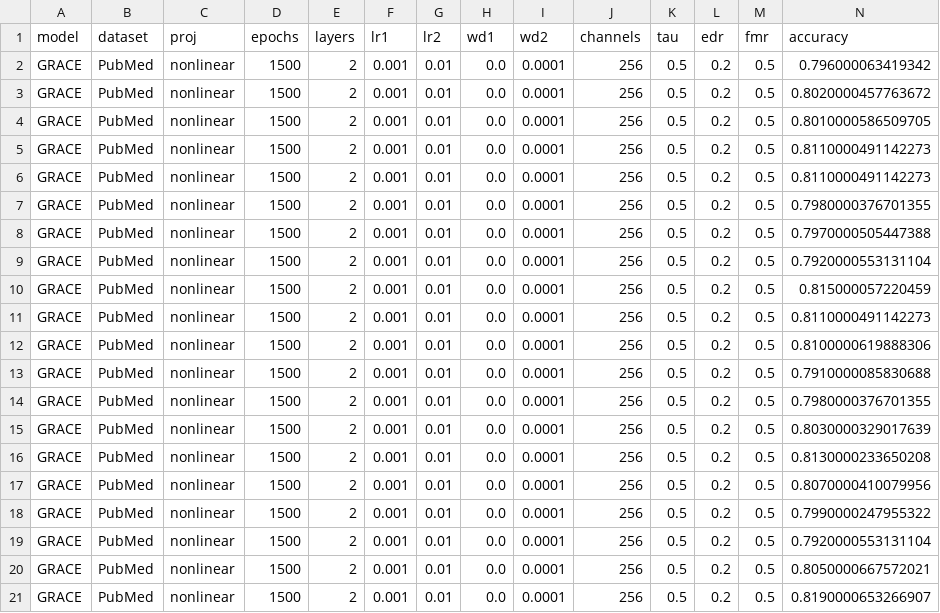
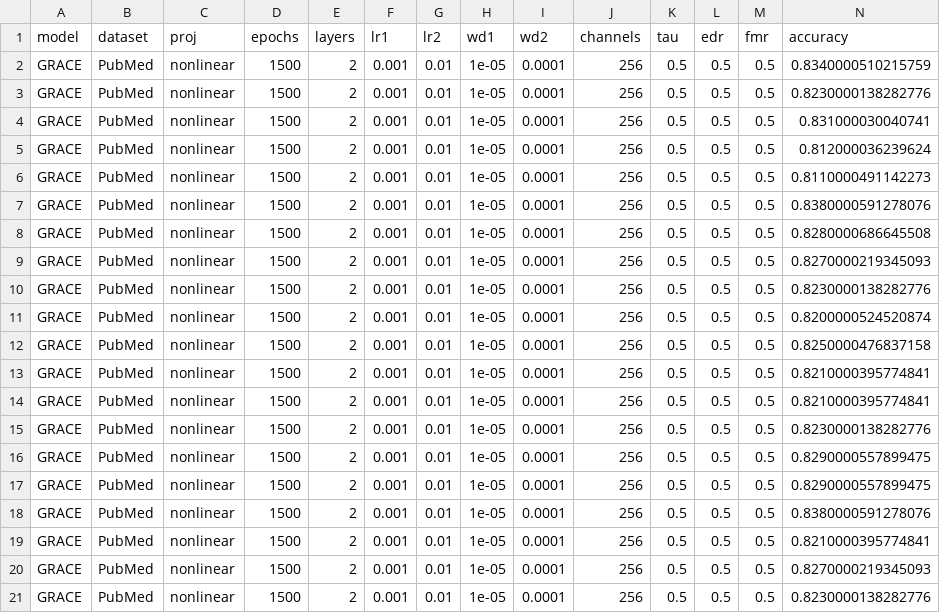
Before and after one commit to IlgeeHong/CLNR-working, a CSV file: GRACE/results/Final_accuracy_PubMed_nonlinear.csv, drawn as a sheet.

```diff
--- a/GRACE/results/Final_accuracy_PubMed_nonlinear.csv
+++ b/GRACE/results/Final_accuracy_PubMed_nonlinear.csv
@@ -1,21 +1,21 @@
 model,dataset,proj,epochs,layers,lr1,lr2,wd1,wd2,channels,tau,edr,fmr,accuracy
-GRACE,PubMed,nonlinear,1500,2,0.001,0.01,0.0,0.0001,256,0.5,0.2,0.5,0.796000063419342
-GRACE,PubMed,nonlinear,1500,2,0.001,0.01,0.0,0.0001,256,0.5,0.2,0.5,0.8020000457763672
-GRACE,PubMed,nonlinear,1500,2,0.001,0.01,0.0,0.0001,256,0.5,0.2,0.5,0.8010000586509705
-GRACE,PubMed,nonlinear,1500,2,0.001,0.01,0.0,0.0001,256,0.5,0.2,0.5,0.8110000491142273
-GRACE,PubMed,nonlinear,1500,2,0.001,0.01,0.0,0.0001,256,0.5,0.2,0.5,0.8110000491142273
-GRACE,PubMed,nonlinear,1500,2,0.001,0.01,0.0,0.0001,256,0.5,0.2,0.5,0.7980000376701355
-GRACE,PubMed,nonlinear,1500,2,0.001,0.01,0.0,0.0001,256,0.5,0.2,0.5,0.7970000505447388
-GRACE,PubMed,nonlinear,1500,2,0.001,0.01,0.0,0.0001,256,0.5,0.2,0.5,0.7920000553131104
-GRACE,PubMed,nonlinear,1500,2,0.001,0.01,0.0,0.0001,256,0.5,0.2,0.5,0.815000057220459
-GRACE,PubMed,nonlinear,1500,2,0.001,0.01,0.0,0.0001,256,0.5,0.2,0.5,0.8110000491142273
-GRACE,PubMed,nonlinear,1500,2,0.001,0.01,0.0,0.0001,256,0.5,0.2,0.5,0.8100000619888306
-GRACE,PubMed,nonlinear,1500,2,0.001,0.01,0.0,0.0001,256,0.5,0.2,0.5,0.7910000085830688
-GRACE,PubMed,nonlinear,1500,2,0.001,0.01,0.0,0.0001,256,0.5,0.2,0.5,0.7980000376701355
-GRACE,PubMed,nonlinear,1500,2,0.001,0.01,0.0,0.0001,256,0.5,0.2,0.5,0.8030000329017639
-GRACE,PubMed,nonlinear,1500,2,0.001,0.01,0.0,0.0001,256,0.5,0.2,0.5,0.8130000233650208
-GRACE,PubMed,nonlinear,1500,2,0.001,0.01,0.0,0.0001,256,0.5,0.2,0.5,0.8070000410079956
-GRACE,PubMed,nonlinear,1500,2,0.001,0.01,0.0,0.0001,256,0.5,0.2,0.5,0.7990000247955322
-GRACE,PubMed,nonlinear,1500,2,0.001,0.01,0.0,0.0001,256,0.5,0.2,0.5,0.7920000553131104
-GRACE,PubMed,nonlinear,1500,2,0.001,0.01,0.0,0.0001,256,0.5,0.2,0.5,0.8050000667572021
-GRACE,PubMed,nonlinear,1500,2,0.001,0.01,0.0,0.0001,256,0.5,0.2,0.5,0.8190000653266907
+GRACE,PubMed,nonlinear,1500,2,0.001,0.01,1e-05,0.0001,256,0.5,0.5,0.5,0.8340000510215759
+GRACE,PubMed,nonlinear,1500,2,0.001,0.01,1e-05,0.0001,256,0.5,0.5,0.5,0.8230000138282776
+GRACE,PubMed,nonlinear,1500,2,0.001,0.01,1e-05,0.0001,256,0.5,0.5,0.5,0.831000030040741
+GRACE,PubMed,nonlinear,1500,2,0.001,0.01,1e-05,0.0001,256,0.5,0.5,0.5,0.812000036239624
+GRACE,PubMed,nonlinear,1500,2,0.001,0.01,1e-05,0.0001,256,0.5,0.5,0.5,0.8110000491142273
+GRACE,PubMed,nonlinear,1500,2,0.001,0.01,1e-05,0.0001,256,0.5,0.5,0.5,0.8380000591278076
+GRACE,PubMed,nonlinear,1500,2,0.001,0.01,1e-05,0.0001,256,0.5,0.5,0.5,0.8280000686645508
+GRACE,PubMed,nonlinear,1500,2,0.001,0.01,1e-05,0.0001,256,0.5,0.5,0.5,0.8270000219345093
+GRACE,PubMed,nonlinear,1500,2,0.001,0.01,1e-05,0.0001,256,0.5,0.5,0.5,0.8230000138282776
+GRACE,PubMed,nonlinear,1500,2,0.001,0.01,1e-05,0.0001,256,0.5,0.5,0.5,0.8200000524520874
+GRACE,PubMed,nonlinear,1500,2,0.001,0.01,1e-05,0.0001,256,0.5,0.5,0.5,0.8250000476837158
+GRACE,PubMed,nonlinear,1500,2,0.001,0.01,1e-05,0.0001,256,0.5,0.5,0.5,0.8210000395774841
+GRACE,PubMed,nonlinear,1500,2,0.001,0.01,1e-05,0.0001,256,0.5,0.5,0.5,0.8210000395774841
+GRACE,PubMed,nonlinear,1500,2,0.001,0.01,1e-05,0.0001,256,0.5,0.5,0.5,0.8230000138282776
+GRACE,PubMed,nonlinear,1500,2,0.001,0.01,1e-05,0.0001,256,0.5,0.5,0.5,0.8290000557899475
+GRACE,PubMed,nonlinear,1500,2,0.001,0.01,1e-05,0.0001,256,0.5,0.5,0.5,0.8290000557899475
+GRACE,PubMed,nonlinear,1500,2,0.001,0.01,1e-05,0.0001,256,0.5,0.5,0.5,0.8380000591278076
+GRACE,PubMed,nonlinear,1500,2,0.001,0.01,1e-05,0.0001,256,0.5,0.5,0.5,0.8210000395774841
+GRACE,PubMed,nonlinear,1500,2,0.001,0.01,1e-05,0.0001,256,0.5,0.5,0.5,0.8270000219345093
+GRACE,PubMed,nonlinear,1500,2,0.001,0.01,1e-05,0.0001,256,0.5,0.5,0.5,0.8230000138282776
```
Also changed, not shown: 1 other file.
